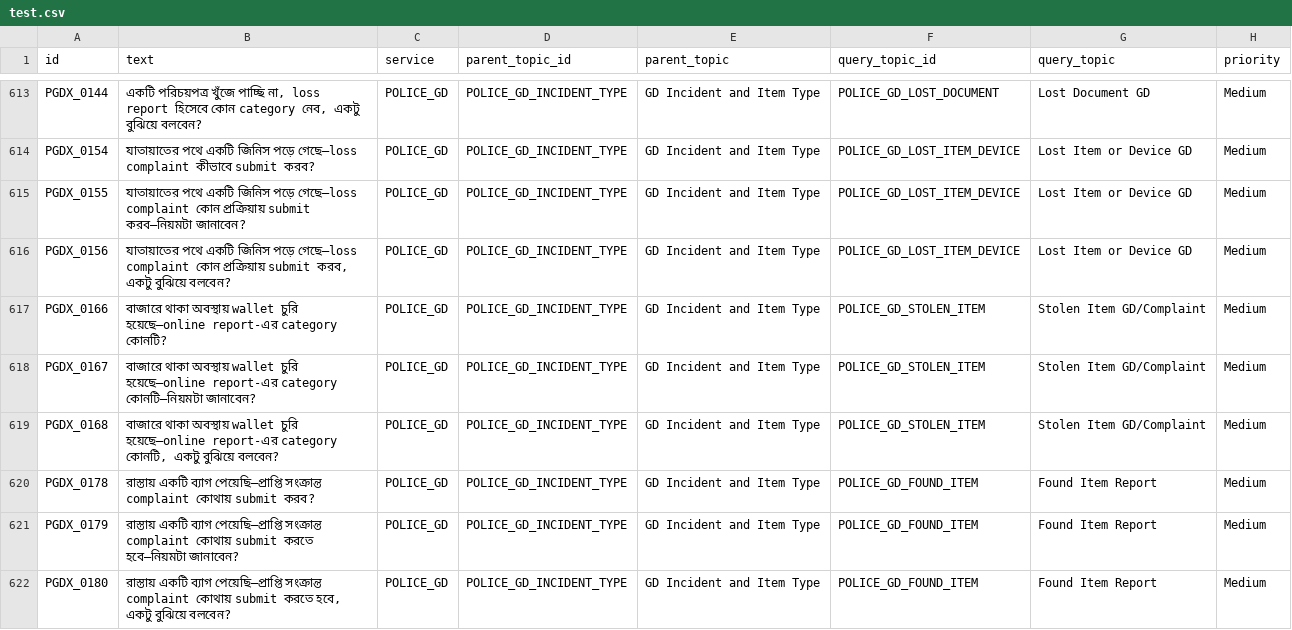
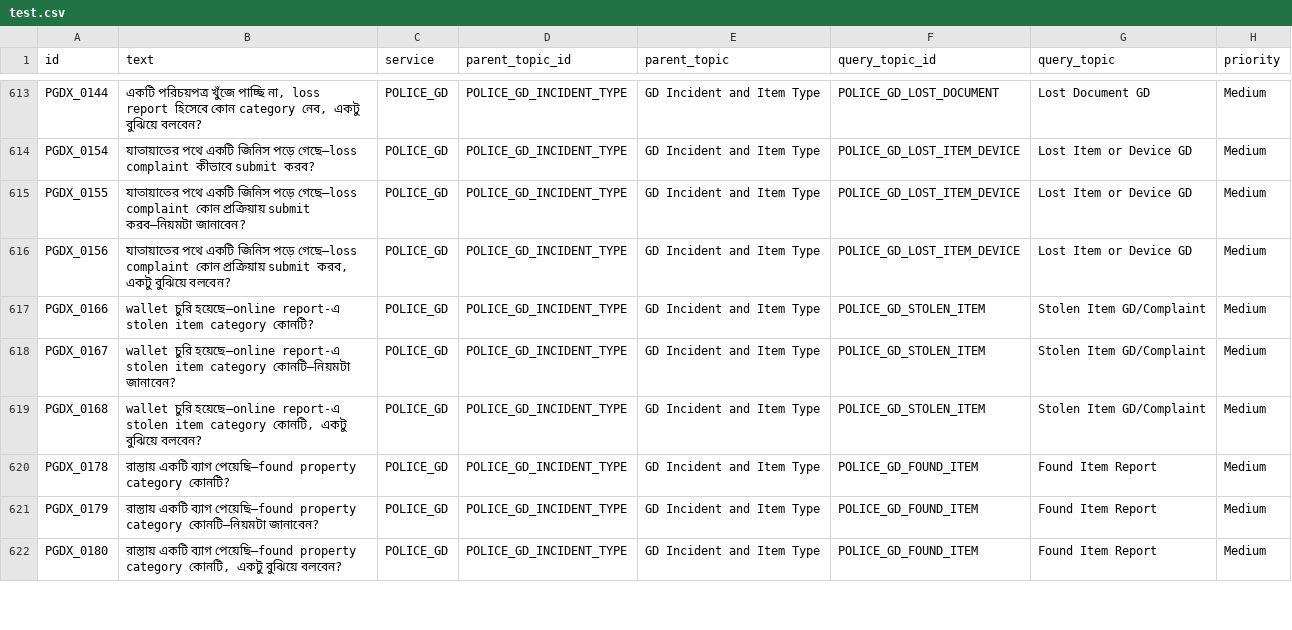
Before and after one commit to sadia1997mostafa/NLP_Project-, a CSV file: data/splits/test.csv, drawn as a sheet; only a part is shown, gaps mark what is left out; the diff covers the shown part only; the diff names each change by its address in the sheet, - before the commit and + after, or states it on an @@ line.

```diff
--- a/data/splits/test.csv
+++ b/data/splits/test.csv
-B617 (text): বাজারে থাকা অবস্থায় wallet চুরি হয়েছে—online report-এর category কোনটি?
+B617 (text): wallet চুরি হয়েছে—online report-এ stolen item category কোনটি?
-B618 (text): বাজারে থাকা অবস্থায় wallet চুরি হয়েছে—online report-এর category কোনটি—নিয়মটা…
+B618 (text): wallet চুরি হয়েছে—online report-এ stolen item category কোনটি—নিয়মটা…
-B619 (text): বাজারে থাকা অবস্থায় wallet চুরি হয়েছে—online report-এর category কোনটি,…
+B619 (text): wallet চুরি হয়েছে—online report-এ stolen item category কোনটি,…
-B620 (text): …একটি ব্যাগ পেয়েছি—প্রাপ্তি সংক্রান্ত complaint কোথায় submit করব?
+B620 (text): …একটি ব্যাগ পেয়েছি—found property category কোনটি?
-B621 (text): …একটি ব্যাগ পেয়েছি—প্রাপ্তি সংক্রান্ত complaint কোথায় submit করতে হবে—নিয়মটা জানাবেন?
+B621 (text): …একটি ব্যাগ পেয়েছি—found property category কোনটি—নিয়মটা জানাবেন?
-B622 (text): …একটি ব্যাগ পেয়েছি—প্রাপ্তি সংক্রান্ত complaint কোথায় submit করতে হবে, একটু বুঝিয়ে…
+B622 (text): …একটি ব্যাগ পেয়েছি—found property category কোনটি, একটু বুঝিয়ে…
```
Also changed, not shown: 15 edited cells elsewhere in this file, data/annotations/police_gd_pilot_v0_1.csv, data/processed/police_gd_canonical_v0_1.csv, 4 other files.
